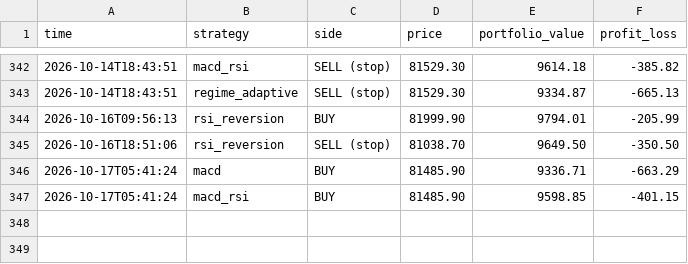
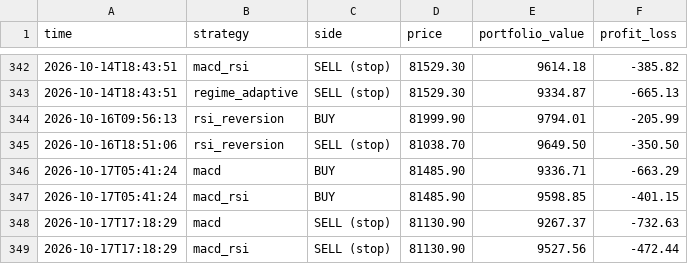
Before and after one commit to tahseenbus/trading-bot, a CSV file: champion_trades.csv, drawn as a sheet; only a part is shown, gaps mark what is left out.

```diff
--- a/champion_trades.csv
+++ b/champion_trades.csv
@@ -347 +347,3 @@ time,strategy,side,price,portfolio_value,profit_loss
 2026-10-17T05:41:24,macd_rsi,BUY,81485.90,9598.85,-401.15
+2026-10-17T17:18:29,macd,SELL (stop),81130.90,9267.37,-732.63
+2026-10-17T17:18:29,macd_rsi,SELL (stop),81130.90,9527.56,-472.44
```
Also changed, not shown: 1 other file.
